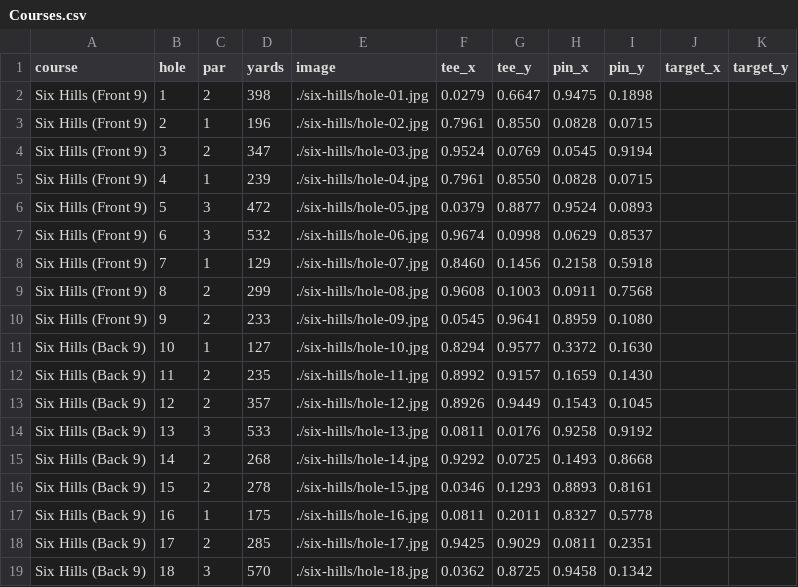
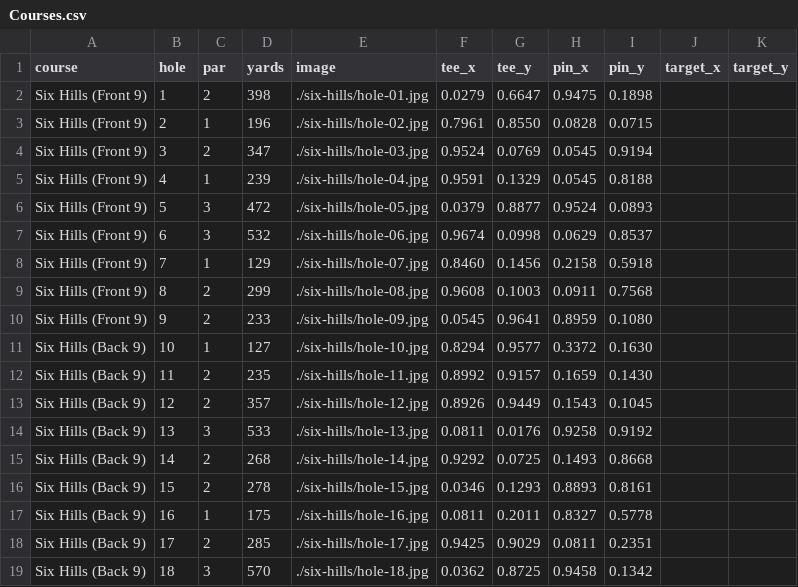
Before and after one commit to lexington1988/drange, a CSV file: Courses.csv, drawn as a sheet.

Commit message:
Update Courses.csv

```diff
--- a/Courses.csv
+++ b/Courses.csv
@@ -4,3 +4,3 @@ Six Hills (Front 9),2,1,196,./six-hills/hole-02.jpg,0.7961,0.8550,0.0828,0.0715,
 Six Hills (Front 9),3,2,347,./six-hills/hole-03.jpg,0.9524,0.0769,0.0545,0.9194,,
-Six Hills (Front 9),4,1,239,./six-hills/hole-04.jpg,0.7961,0.8550,0.0828,0.0715,,
+Six Hills (Front 9),4,1,239,./six-hills/hole-04.jpg,0.9591,0.1329,0.0545,0.8188,,
 Six Hills (Front 9),5,3,472,./six-hills/hole-05.jpg,0.0379,0.8877,0.9524,0.0893,,
```
